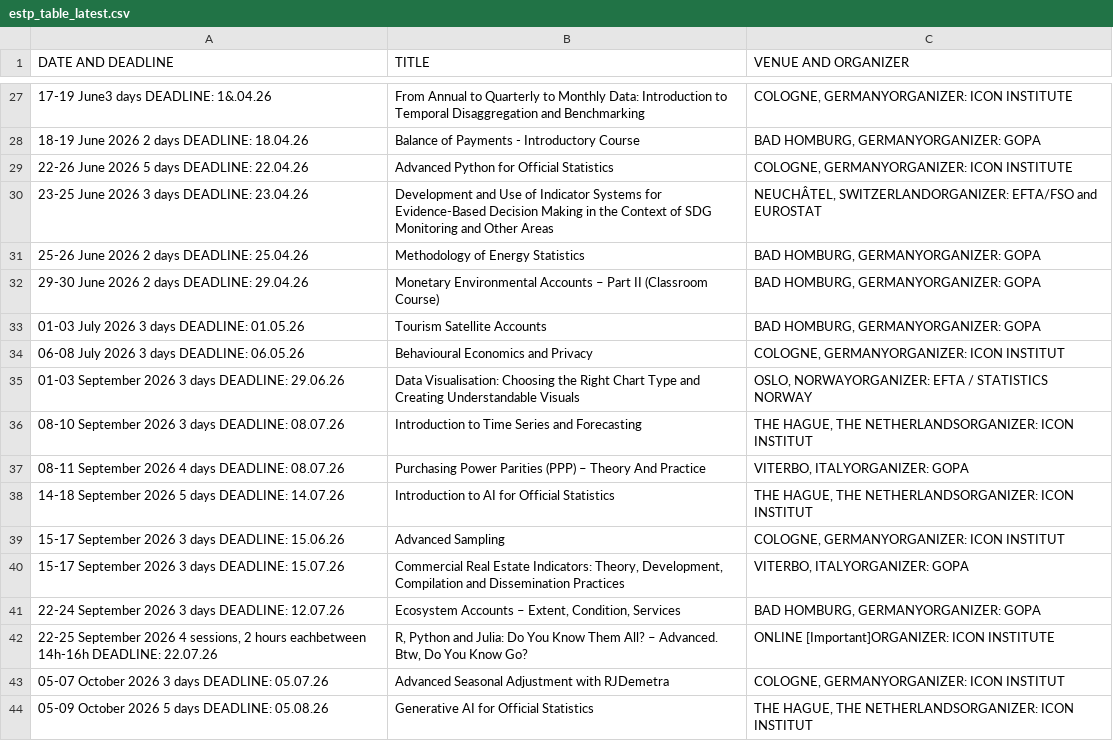
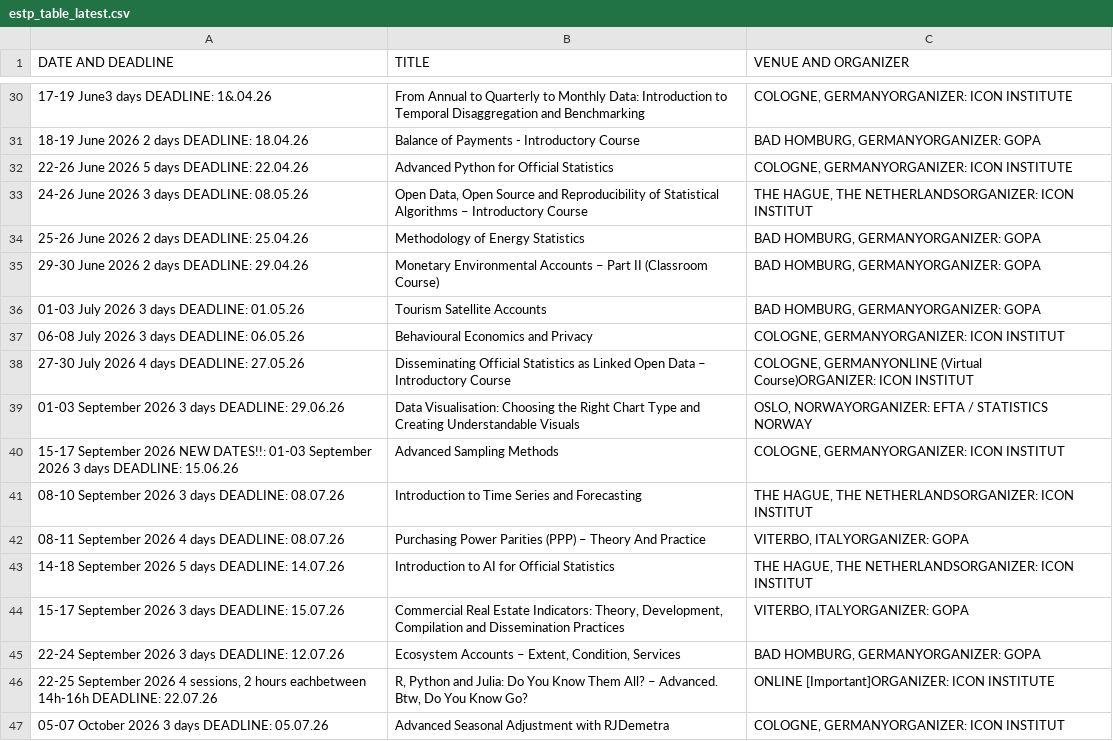
Before and after one commit to miklaf/estp-monitor, a CSV file: estp_table_latest.csv, drawn as a sheet; only a part is shown, gaps mark what is left out; the shorter side is filled out with more unchanged rows; removed rows and columns are numbered as before the commit, all else as after; the diff covers the shown part only; the diff names each change by its address in the sheet, - before the commit and + after, or states it on an @@ line.

Commit message:
new data

```diff
--- a/estp_table_latest.csv
+++ b/estp_table_latest.csv
-row 30: 23-25 June 2026 3 days DEADLINE: 23.04.26 | Development and Use of Indicator Systems for Evidence-Based Decision Making in the Context of SDG Monitoring and Other Areas | NEUCHÂTEL, SWITZERLANDORGANIZER: EFTA/FSO and EUROSTAT
+row 33: 24-26 June 2026 3 days DEADLINE: 08.05.26 | Open Data, Open Source and Reproducibility of Statistical Algorithms – Introductory Course | THE HAGUE, THE NETHERLANDSORGANIZER: ICON INSTITUT
+row 38: 27-30 July 2026 4 days DEADLINE: 27.05.26 | Disseminating Official Statistics as Linked Open Data – Introductory Course | COLOGNE, GERMANYONLINE (Virtual Course)ORGANIZER: ICON INSTITUT
+row 40: 15-17 September 2026 NEW DATES!!: 01-03 September 2026 3 days DEADLINE: 15.06.26 | Advanced Sampling Methods | COLOGNE, GERMANYORGANIZER: ICON INSTITUT
-row 39: 15-17 September 2026 3 days DEADLINE: 15.06.26 | Advanced Sampling | COLOGNE, GERMANYORGANIZER: ICON INSTITUT
```
Also changed, not shown: 11 added rows, 1 removed row and 10 edited cells elsewhere in this file, 2 other files.
